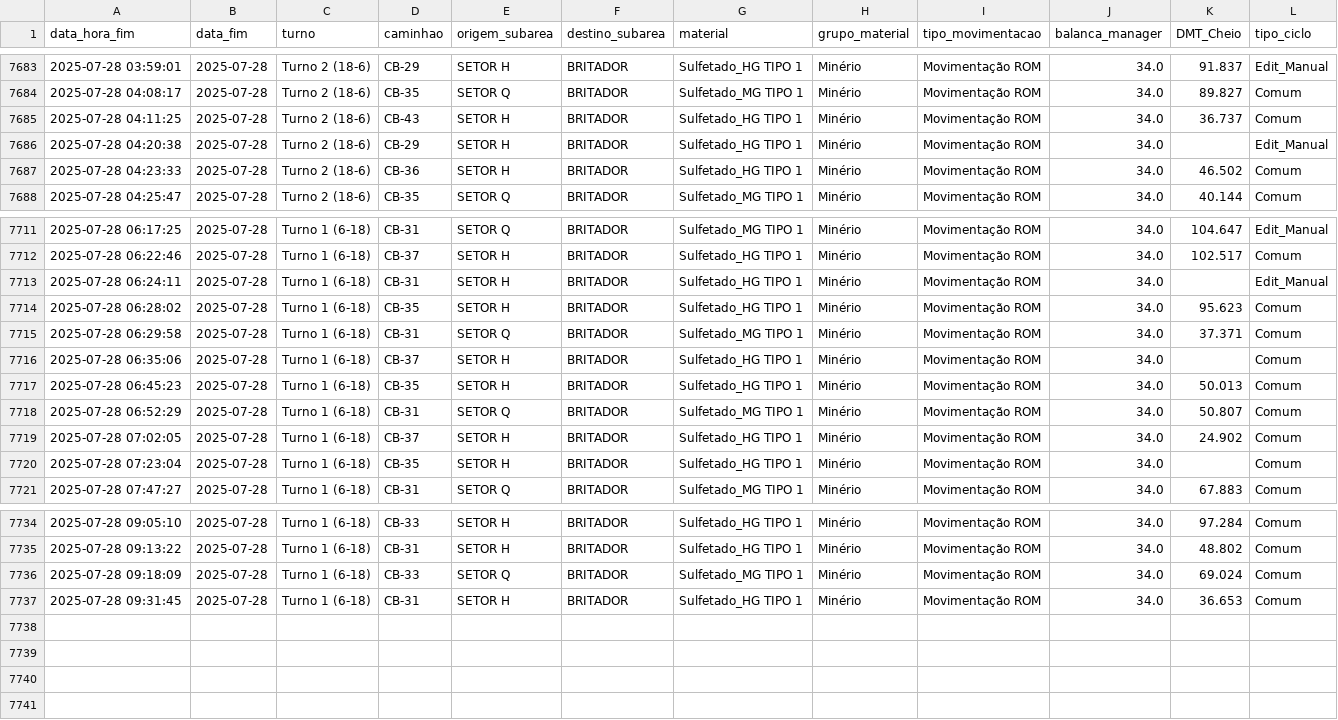
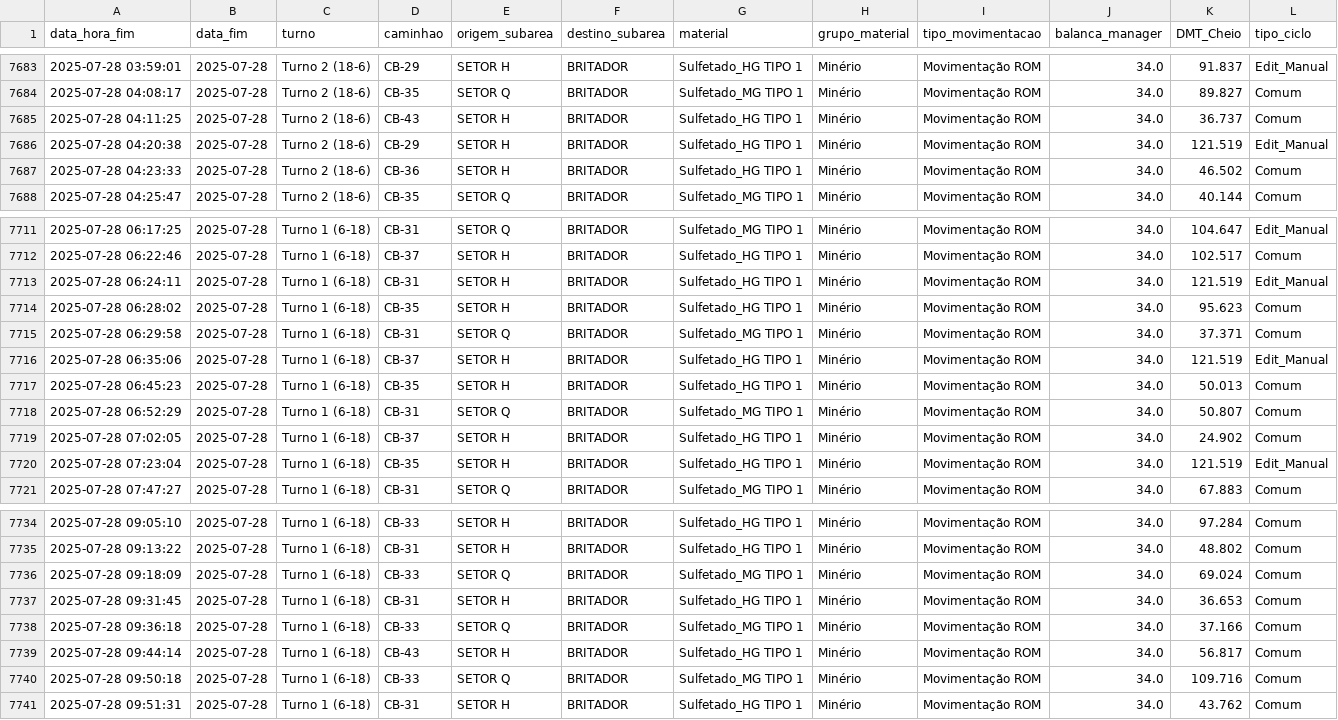
Before and after one commit to eduardosoros/app_controle_dmt, a CSV file: dados/dmt.csv, drawn as a sheet; only a part is shown, gaps mark what is left out.

Commit message:
Atualização automática via DSN de Usuário

```diff
--- a/dados/dmt.csv
+++ b/dados/dmt.csv
@@ -7685,3 +7685,3 @@ data_hora_fim,data_fim,turno,caminhao,origem_subarea,destino_subarea,material,gr
 2025-07-28 04:11:25,2025-07-28,Turno 2 (18-6),CB-43,SETOR H,BRITADOR,Sulfetado_HG TIPO 1,Minério,Movimentação ROM,34.0,36.737,Comum
-2025-07-28 04:20:38,2025-07-28,Turno 2 (18-6),CB-29,SETOR H,BRITADOR,Sulfetado_HG TIPO 1,Minério,Movimentação ROM,34.0,,Edit_Manual
+2025-07-28 04:20:38,2025-07-28,Turno 2 (18-6),CB-29,SETOR H,BRITADOR,Sulfetado_HG TIPO 1,Minério,Movimentação ROM,34.0,121.519,Edit_Manual
 2025-07-28 04:23:33,2025-07-28,Turno 2 (18-6),CB-36,SETOR H,BRITADOR,Sulfetado_HG TIPO 1,Minério,Movimentação ROM,34.0,46.502,Comum
@@ -7712,6 +7712,6 @@ data_hora_fim,data_fim,turno,caminhao,origem_subarea,destino_subarea,material,gr
 2025-07-28 06:22:46,2025-07-28,Turno 1 (6-18),CB-37 ,SETOR H,BRITADOR,Sulfetado_HG TIPO 1,Minério,Movimentação ROM,34.0,102.517,Comum
-2025-07-28 06:24:11,2025-07-28,Turno 1 (6-18),CB-31,SETOR H,BRITADOR,Sulfetado_HG TIPO 1,Minério,Movimentação ROM,34.0,,Edit_Manual
+2025-07-28 06:24:11,2025-07-28,Turno 1 (6-18),CB-31,SETOR H,BRITADOR,Sulfetado_HG TIPO 1,Minério,Movimentação ROM,34.0,121.519,Edit_Manual
 2025-07-28 06:28:02,2025-07-28,Turno 1 (6-18),CB-35,SETOR H,BRITADOR,Sulfetado_HG TIPO 1,Minério,Movimentação ROM,34.0,95.623,Comum
 2025-07-28 06:29:58,2025-07-28,Turno 1 (6-18),CB-31,SETOR Q,BRITADOR,Sulfetado_MG TIPO 1,Minério,Movimentação ROM,34.0,37.371,Comum
-2025-07-28 06:35:06,2025-07-28,Turno 1 (6-18),CB-37 ,SETOR H,BRITADOR,Sulfetado_HG TIPO 1,Minério,Movimentação ROM,34.0,,Comum
+2025-07-28 06:35:06,2025-07-28,Turno 1 (6-18),CB-37 ,SETOR H,BRITADOR,Sulfetado_HG TIPO 1,Minério,Movimentação ROM,34.0,121.519,Edit_Manual
 2025-07-28 06:45:23,2025-07-28,Turno 1 (6-18),CB-35,SETOR H,BRITADOR,Sulfetado_HG TIPO 1,Minério,Movimentação ROM,34.0,50.013,Comum
@@ -7719,3 +7719,3 @@ data_hora_fim,data_fim,turno,caminhao,origem_subarea,destino_subarea,material,gr
 2025-07-28 07:02:05,2025-07-28,Turno 1 (6-18),CB-37 ,SETOR H,BRITADOR,Sulfetado_HG TIPO 1,Minério,Movimentação ROM,34.0,24.902,Comum
-2025-07-28 07:23:04,2025-07-28,Turno 1 (6-18),CB-35,SETOR H,BRITADOR,Sulfetado_HG TIPO 1,Minério,Movimentação ROM,34.0,,Comum
+2025-07-28 07:23:04,2025-07-28,Turno 1 (6-18),CB-35,SETOR H,BRITADOR,Sulfetado_HG TIPO 1,Minério,Movimentação ROM,34.0,121.519,Edit_Manual
 2025-07-28 07:47:27,2025-07-28,Turno 1 (6-18),CB-31,SETOR Q,BRITADOR,Sulfetado_MG TIPO 1,Minério,Movimentação ROM,34.0,67.883,Comum
@@ -7737 +7737,5 @@ data_hora_fim,data_fim,turno,caminhao,origem_subarea,destino_subarea,material,gr
 2025-07-28 09:31:45,2025-07-28,Turno 1 (6-18),CB-31,SETOR H,BRITADOR,Sulfetado_HG TIPO 1,Minério,Movimentação ROM,34.0,36.653,Comum
+2025-07-28 09:36:18,2025-07-28,Turno 1 (6-18),CB-33,SETOR Q,BRITADOR,Sulfetado_MG TIPO 1,Minério,Movimentação ROM,34.0,37.166,Comum
+2025-07-28 09:44:14,2025-07-28,Turno 1 (6-18),CB-43,SETOR H,BRITADOR,Sulfetado_HG TIPO 1,Minério,Movimentação ROM,34.0,56.817,Comum
+2025-07-28 09:50:18,2025-07-28,Turno 1 (6-18),CB-33,SETOR Q,BRITADOR,Sulfetado_MG TIPO 1,Minério,Movimentação ROM,34.0,109.716,Comum
+2025-07-28 09:51:31,2025-07-28,Turno 1 (6-18),CB-31,SETOR H,BRITADOR,Sulfetado_HG TIPO 1,Minério,Movimentação ROM,34.0,43.762,Comum
```
